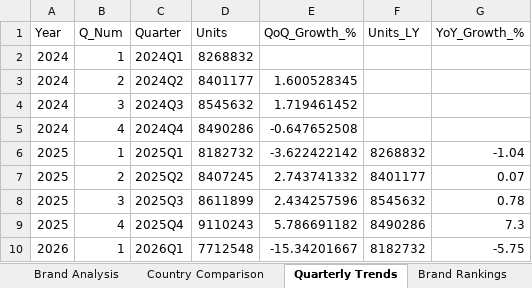
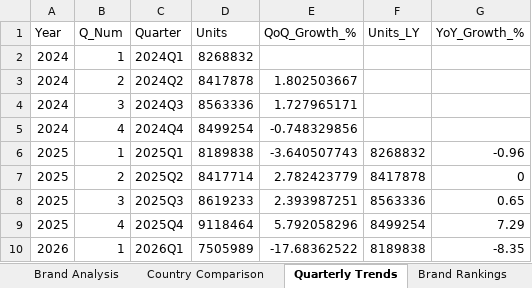
Before and after one commit to mayamohamed-jpg/gcc-pulse-site, an Excel workbook: gcc_dashboard.xlsx, sheet Quarterly Trends, drawn as a sheet; values as stored, in another font and other column widths than the file's, no borders; the diff names each change by its address in the sheet, - before the commit and + after, or states it on an @@ line.

```diff
--- a/gcc_dashboard.xlsx (sheet Quarterly Trends)
+++ b/gcc_dashboard.xlsx (sheet Quarterly Trends)
-D3 (Units): 8401177
+D3 (Units): 8417878
-E3 (QoQ_Growth_%): 1.600528345
+E3 (QoQ_Growth_%): 1.802503667
-D4 (Units): 8545632
+D4 (Units): 8563336
-E4 (QoQ_Growth_%): 1.719461452
+E4 (QoQ_Growth_%): 1.727965171
-D5 (Units): 8490286
+D5 (Units): 8499254
-E5 (QoQ_Growth_%): -0.647652508
+E5 (QoQ_Growth_%): -0.748329856
-D6 (Units): 8182732
+D6 (Units): 8189838
-E6 (QoQ_Growth_%): -3.622422142
+E6 (QoQ_Growth_%): -3.640507743
-G6 (YoY_Growth_%): -1.04
+G6 (YoY_Growth_%): -0.96
-D7 (Units): 8407245
+D7 (Units): 8417714
-E7 (QoQ_Growth_%): 2.743741332
+E7 (QoQ_Growth_%): 2.782423779
-F7 (Units_LY): 8401177
+F7 (Units_LY): 8417878
-G7 (YoY_Growth_%): 0.07
+G7 (YoY_Growth_%): 0
-D8 (Units): 8611899
+D8 (Units): 8619233
-E8 (QoQ_Growth_%): 2.434257596
+E8 (QoQ_Growth_%): 2.393987251
-F8 (Units_LY): 8545632
+F8 (Units_LY): 8563336
-G8 (YoY_Growth_%): 0.78
+G8 (YoY_Growth_%): 0.65
-D9 (Units): 9110243
+D9 (Units): 9118464
-E9 (QoQ_Growth_%): 5.786691182
+E9 (QoQ_Growth_%): 5.792058296
-F9 (Units_LY): 8490286
+F9 (Units_LY): 8499254
-G9 (YoY_Growth_%): 7.3
+G9 (YoY_Growth_%): 7.29
-D10 (Units): 7712548
+D10 (Units): 7505989
-E10 (QoQ_Growth_%): -15.34201667
+E10 (QoQ_Growth_%): -17.68362522
-F10 (Units_LY): 8182732
+F10 (Units_LY): 8189838
-G10 (YoY_Growth_%): -5.75
+G10 (YoY_Growth_%): -8.35
```
Also changed, not shown: sheet Raw Data (GCC), sheet Brand Analysis, sheet Country Overview, sheet Brand Rankings, sheet Country Comparison, sheet Category Analysis, 4 other files.
